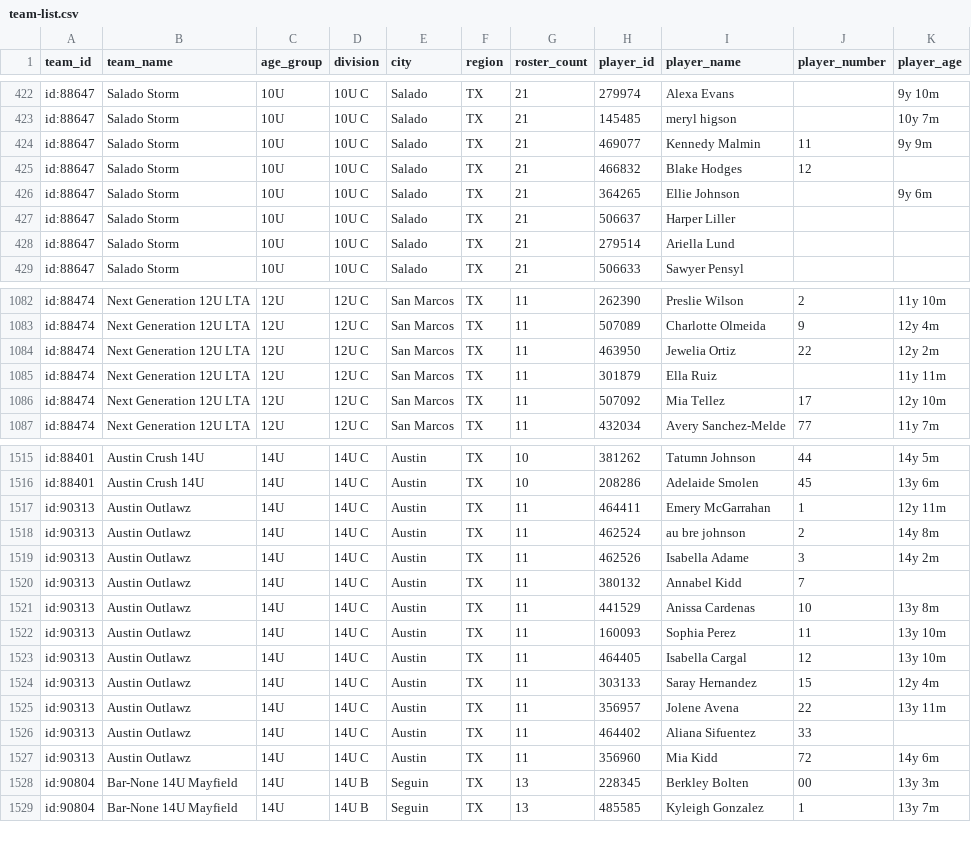
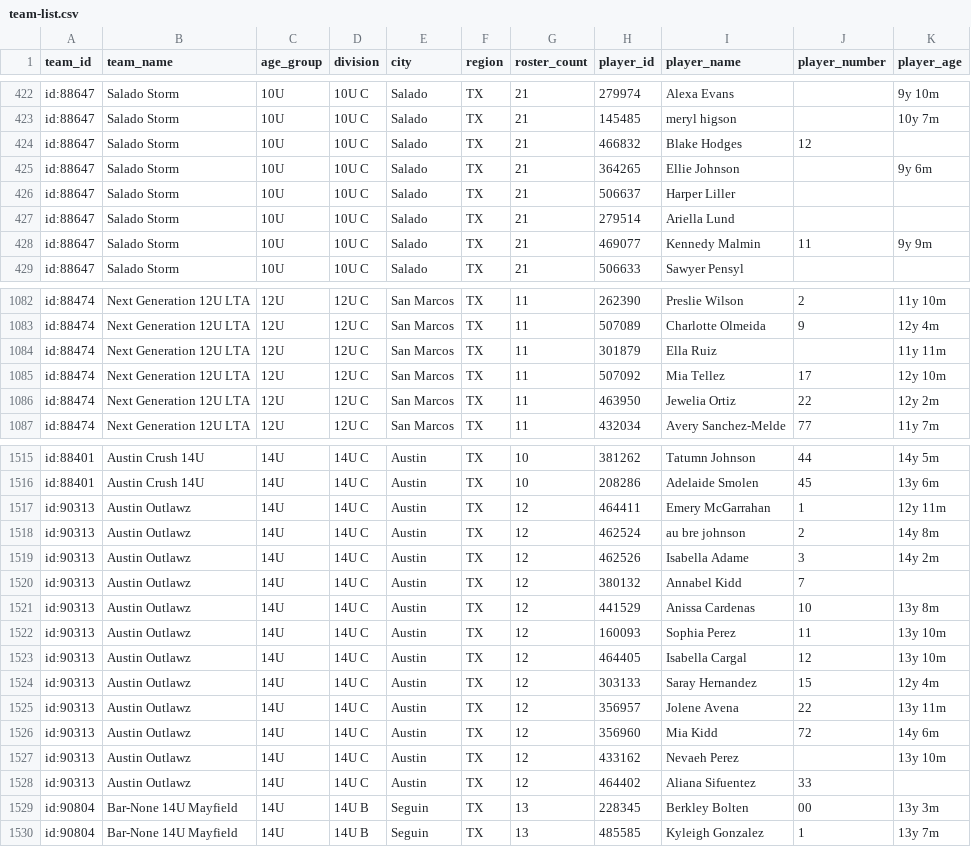
Before and after one commit to jeremiah9980/ncs-monitor, a CSV file: reports/team-list.csv, drawn as a sheet; only a part is shown, gaps mark what is left out; the diff covers the shown part only.

```diff
--- a/reports/team-list.csv
+++ b/reports/team-list.csv
@@ -423,3 +423,2 @@ id:88647,Salado Storm,10U,10U C,Salado,TX,21,279974,Alexa Evans,,9y 10m
 id:88647,Salado Storm,10U,10U C,Salado,TX,21,145485,meryl higson,,10y 7m
-id:88647,Salado Storm,10U,10U C,Salado,TX,21,469077,Kennedy Malmin,11,9y 9m
 id:88647,Salado Storm,10U,10U C,Salado,TX,21,466832,Blake Hodges,12,
@@ -428,2 +427,3 @@ id:88647,Salado Storm,10U,10U C,Salado,TX,21,506637,Harper Liller,,
 id:88647,Salado Storm,10U,10U C,Salado,TX,21,279514,Ariella Lund,,
+id:88647,Salado Storm,10U,10U C,Salado,TX,21,469077,Kennedy Malmin,11,9y 9m
 id:88647,Salado Storm,10U,10U C,Salado,TX,21,506633,Sawyer Pensyl,,
@@ -1083,5 +1083,5 @@ id:88474,Next Generation 12U LTA,12U,12U C,San Marcos,TX,11,262390,Preslie Wilso
 id:88474,Next Generation 12U LTA,12U,12U C,San Marcos,TX,11,507089,Charlotte Olmeida,9,12y 4m
-id:88474,Next Generation 12U LTA,12U,12U C,San Marcos,TX,11,463950,Jewelia Ortiz,22,12y 2m
 id:88474,Next Generation 12U LTA,12U,12U C,San Marcos,TX,11,301879,Ella Ruiz,,11y 11m
 id:88474,Next Generation 12U LTA,12U,12U C,San Marcos,TX,11,507092,Mia Tellez,17,12y 10m
+id:88474,Next Generation 12U LTA,12U,12U C,San Marcos,TX,11,463950,Jewelia Ortiz,22,12y 2m
 id:88474,Next Generation 12U LTA,12U,12U C,San Marcos,TX,11,432034,Avery Sanchez-Melde,77,11y 7m
@@ -1516,13 +1516,14 @@ id:88401,Austin Crush 14U,14U,14U C,Austin,TX,10,381262,Tatumn Johnson,44,14y 5m
 id:88401,Austin Crush 14U,14U,14U C,Austin,TX,10,208286,Adelaide Smolen,45,13y 6m
-id:90313,Austin Outlawz,14U,14U C,Austin,TX,11,464411,Emery McGarrahan,1,12y 11m
-id:90313,Austin Outlawz,14U,14U C,Austin,TX,11,462524,au bre johnson,2,14y 8m
-id:90313,Austin Outlawz,14U,14U C,Austin,TX,11,462526,Isabella Adame,3,14y 2m
-id:90313,Austin Outlawz,14U,14U C,Austin,TX,11,380132,Annabel Kidd,7,
-id:90313,Austin Outlawz,14U,14U C,Austin,TX,11,441529,Anissa Cardenas,10,13y 8m
-id:90313,Austin Outlawz,14U,14U C,Austin,TX,11,160093,Sophia Perez,11,13y 10m
-id:90313,Austin Outlawz,14U,14U C,Austin,TX,11,464405,Isabella Cargal,12,13y 10m
-id:90313,Austin Outlawz,14U,14U C,Austin,TX,11,303133,Saray Hernandez,15,12y 4m
-id:90313,Austin Outlawz,14U,14U C,Austin,TX,11,356957,Jolene Avena,22,13y 11m
-id:90313,Austin Outlawz,14U,14U C,Austin,TX,11,464402,Aliana Sifuentez,33,
-id:90313,Austin Outlawz,14U,14U C,Austin,TX,11,356960,Mia Kidd,72,14y 6m
+id:90313,Austin Outlawz,14U,14U C,Austin,TX,12,464411,Emery McGarrahan,1,12y 11m
+id:90313,Austin Outlawz,14U,14U C,Austin,TX,12,462524,au bre johnson,2,14y 8m
+id:90313,Austin Outlawz,14U,14U C,Austin,TX,12,462526,Isabella Adame,3,14y 2m
+id:90313,Austin Outlawz,14U,14U C,Austin,TX,12,380132,Annabel Kidd,7,
+id:90313,Austin Outlawz,14U,14U C,Austin,TX,12,441529,Anissa Cardenas,10,13y 8m
+id:90313,Austin Outlawz,14U,14U C,Austin,TX,12,160093,Sophia Perez,11,13y 10m
+id:90313,Austin Outlawz,14U,14U C,Austin,TX,12,464405,Isabella Cargal,12,13y 10m
+id:90313,Austin Outlawz,14U,14U C,Austin,TX,12,303133,Saray Hernandez,15,12y 4m
+id:90313,Austin Outlawz,14U,14U C,Austin,TX,12,356957,Jolene Avena,22,13y 11m
+id:90313,Austin Outlawz,14U,14U C,Austin,TX,12,356960,Mia Kidd,72,14y 6m
+id:90313,Austin Outlawz,14U,14U C,Austin,TX,12,433162,Nevaeh Perez,,13y 10m
+id:90313,Austin Outlawz,14U,14U C,Austin,TX,12,464402,Aliana Sifuentez,33,
 id:90804,Bar-None 14U Mayfield,14U,14U B,Seguin,TX,13,228345,Berkley Bolten,00,13y 3m
```
Also changed, not shown: 2 moved rows elsewhere in this file, reports/changelog.csv, 4 other files.
